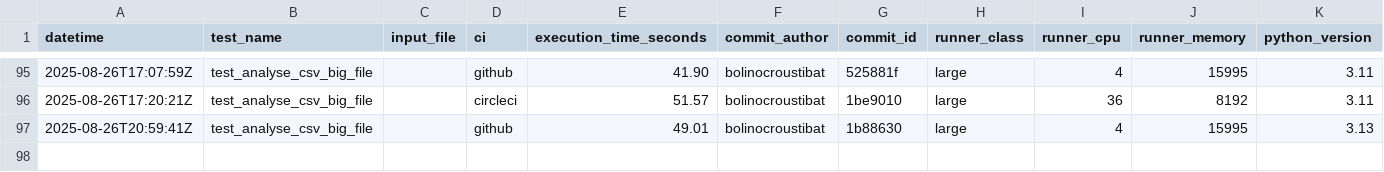
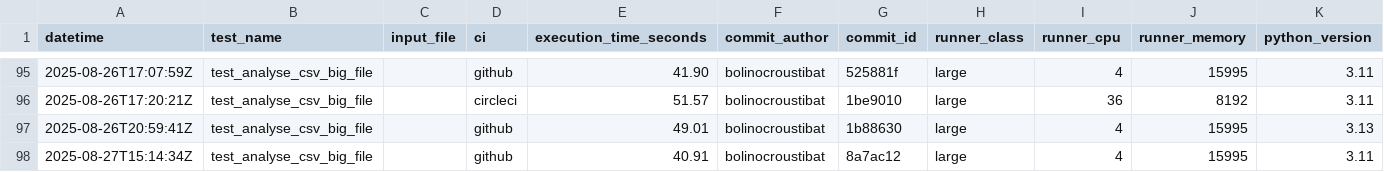
Before and after one commit to datagouv/hydra, a CSV file: .benchmarks/benchmarks.csv, drawn as a sheet; only a part is shown, gaps mark what is left out; the diff names each change by its address in the sheet, - before the commit and + after, or states it on an @@ line.

Commit message:
perf: add CSV analysis benchmark results from GitHub Actions run #41 for commit 8a7ac12 [skip ci]

```diff
--- a/.benchmarks/benchmarks.csv
+++ b/.benchmarks/benchmarks.csv
+row 98: 2025-08-27T15:14:34Z | test_analyse_csv_big_file |  | github | 40.91 | bolinocroustibat | 8a7ac12 | large | 4 | 15995 | 3.11
```
